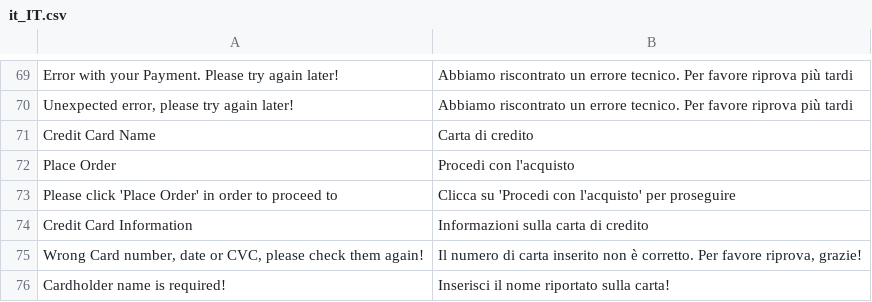
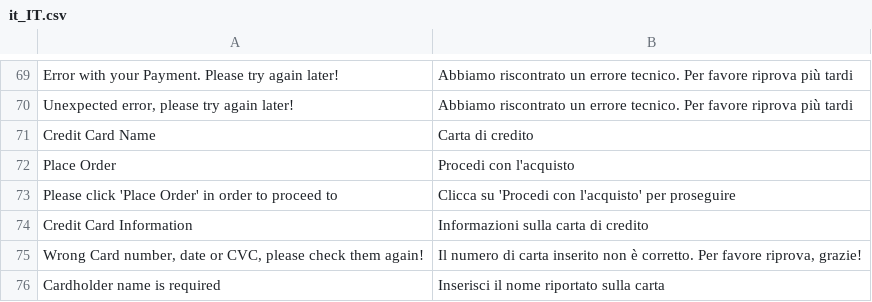
Before and after one commit to vruda/safecharge_magento_v2, a CSV file: i18n/it_IT.csv, drawn as a sheet; only a part is shown, gaps mark what is left out.

Commit message:
Update it_IT.csv
change in a string

```diff
--- a/i18n/it_IT.csv
+++ b/i18n/it_IT.csv
@@ -75,2 +75,2 @@
 "Wrong Card number, date or CVC, please check them again!","Il numero di carta inserito non è corretto. Per favore riprova, grazie!"
-"Cardholder name is required!","Inserisci il nome riportato sulla carta!"
+"Cardholder name is required","Inserisci il nome riportato sulla carta"
```
